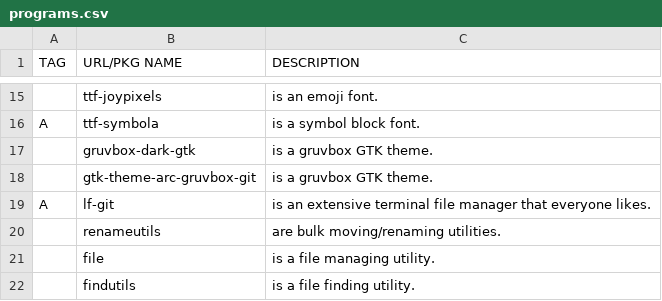
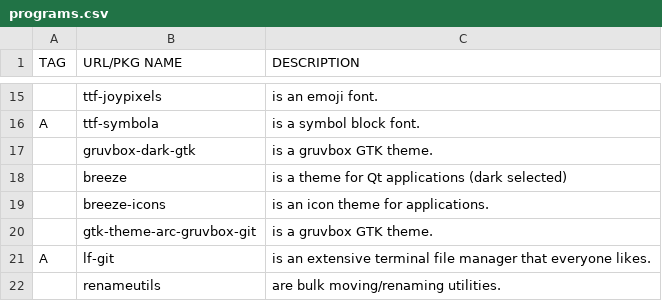
Before and after one commit to maltalef101/minux, a CSV file: programs.csv, drawn as a sheet; only a part is shown, gaps mark what is left out; the shorter side is filled out with more unchanged rows.

Commit message:
added to progs

```diff
--- a/programs.csv
+++ b/programs.csv
@@ -17,2 +17,4 @@ A,ttf-symbola,"is a symbol block font."
 ,gruvbox-dark-gtk,"is a gruvbox GTK theme."
+,breeze,"is a theme for Qt applications (dark selected)"
+,breeze-icons,"is an icon theme for applications."
 ,gtk-theme-arc-gruvbox-git,"is a gruvbox GTK theme."
```
